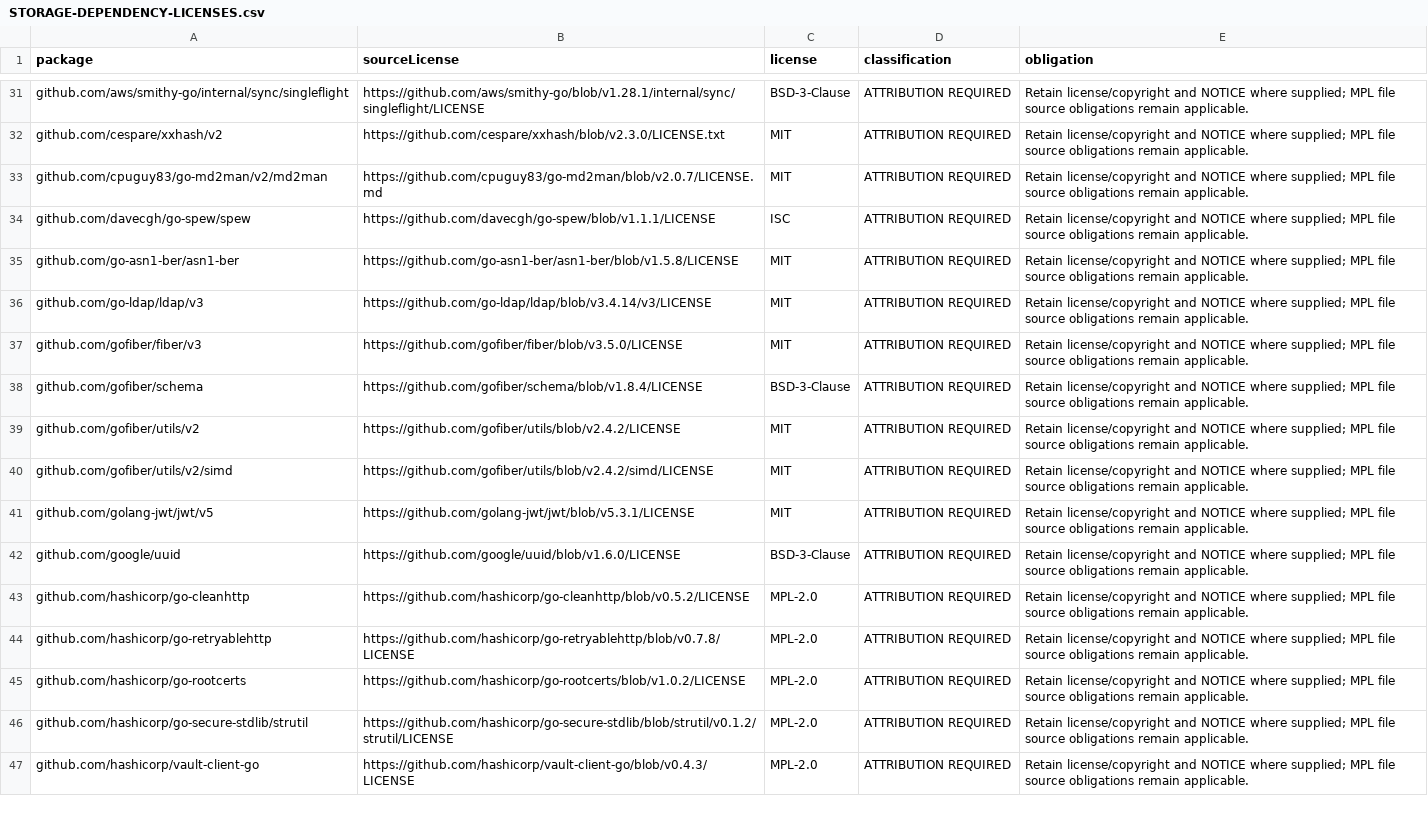
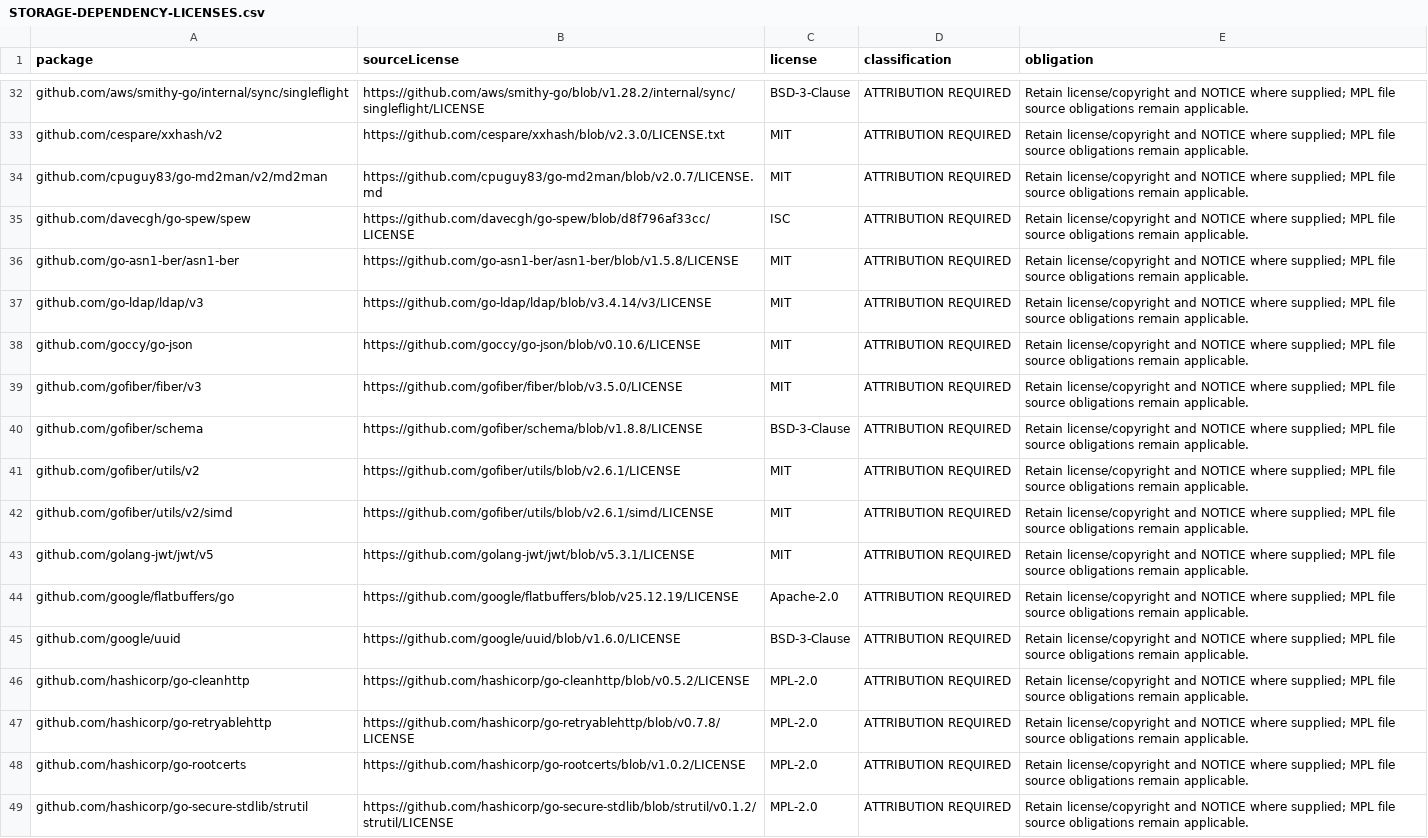
Before and after one commit to ruzer/Acta, a CSV file: docs/STORAGE-DEPENDENCY-LICENSES.csv, drawn as a sheet; only a part is shown, gaps mark what is left out; the shorter side is filled out with more unchanged rows; addresses are those after the commit; the diff covers the shown part only; the diff names each change by its address in the sheet, - before the commit and + after, or states it on an @@ line.

```diff
--- a/docs/STORAGE-DEPENDENCY-LICENSES.csv
+++ b/docs/STORAGE-DEPENDENCY-LICENSES.csv
-B32 (sourceLicense): https://github.com/aws/smithy-go/blob/v1.28.1/internal/sync/singleflight/LICENSE
+B32 (sourceLicense): https://github.com/aws/smithy-go/blob/v1.28.2/internal/sync/singleflight/LICENSE
-B35 (sourceLicense): https://github.com/davecgh/go-spew/blob/v1.1.1/LICENSE
+B35 (sourceLicense): https://github.com/davecgh/go-spew/blob/d8f796af33cc/LICENSE
+row 38: github.com/goccy/go-json | https://github.com/goccy/go-json/blob/v0.10.6/LICENSE | MIT | ATTRIBUTION REQUIRED | Retain license/copyright and NOTICE where supplied; MPL file source obligations remain applicable.
-B40 (sourceLicense): https://github.com/gofiber/schema/blob/v1.8.4/LICENSE
+B40 (sourceLicense): https://github.com/gofiber/schema/blob/v1.8.8/LICENSE
-B41 (sourceLicense): https://github.com/gofiber/utils/blob/v2.4.2/LICENSE
+B41 (sourceLicense): https://github.com/gofiber/utils/blob/v2.6.1/LICENSE
-B42 (sourceLicense): https://github.com/gofiber/utils/blob/v2.4.2/simd/LICENSE
+B42 (sourceLicense): https://github.com/gofiber/utils/blob/v2.6.1/simd/LICENSE
+row 44: github.com/google/flatbuffers/go | https://github.com/google/flatbuffers/blob/v25.12.19/LICENSE | Apache-2.0 | ATTRIBUTION REQUIRED | Retain license/copyright and NOTICE where supplied; MPL file source obligations remain applicable.
```
Also changed, not shown: 3 added rows and 42 edited cells elsewhere in this file, 10 other files.
